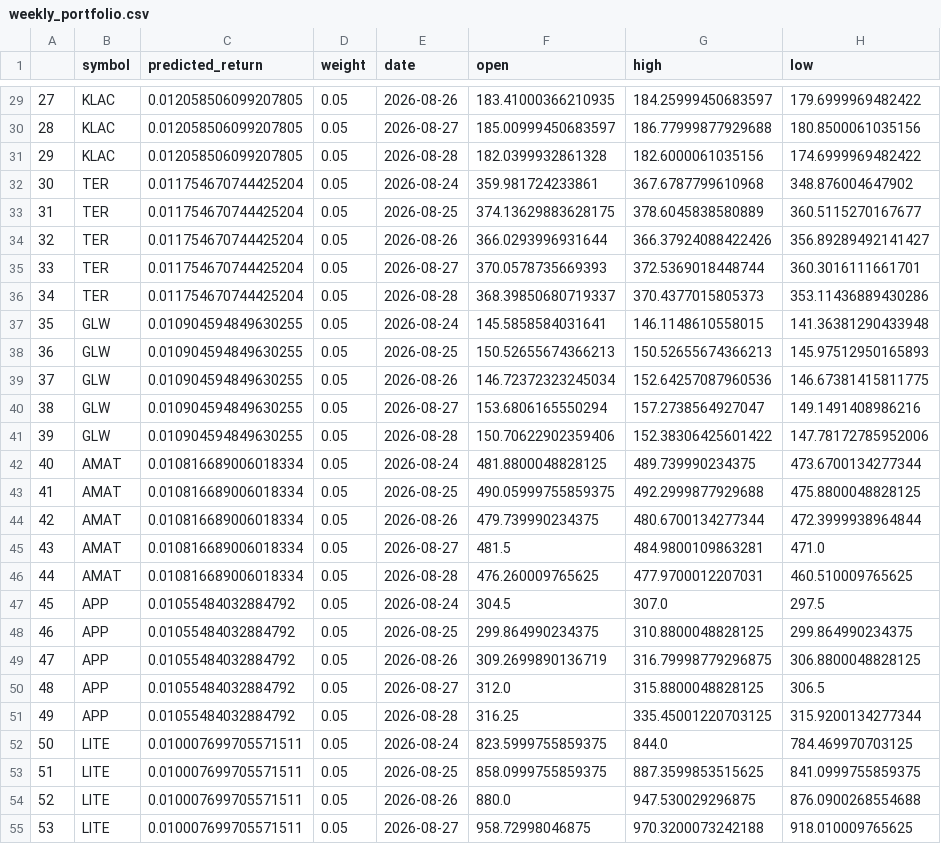
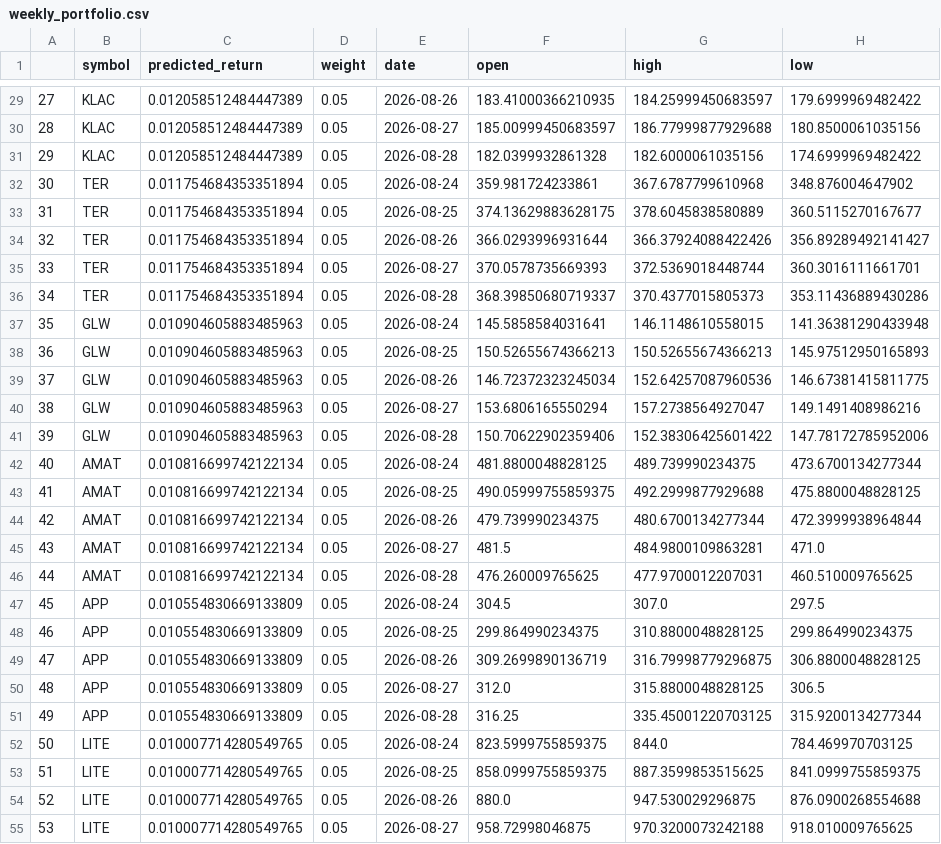
Before and after one commit to alex-sy-tang/ML_Portfolio, a CSV file: data/processed/weekly_portfolio.csv, drawn as a sheet; only a part is shown, gaps mark what is left out; the diff covers the shown part only; the diff names each change by its address in the sheet, - before the commit and + after, or states it on an @@ line.

```diff
--- a/data/processed/weekly_portfolio.csv
+++ b/data/processed/weekly_portfolio.csv
-C29:C31 (predicted_return): 0.012058506099207805
+C29:C31 (predicted_return): 0.012058512484447389
-C32:C36 (predicted_return): 0.011754670744425204
+C32:C36 (predicted_return): 0.011754684353351894
-C37:C41 (predicted_return): 0.010904594849630255
+C37:C41 (predicted_return): 0.010904605883485963
-C42:C46 (predicted_return): 0.010816689006018334
+C42:C46 (predicted_return): 0.010816699742122134
-C47:C51 (predicted_return): 0.01055484032884792
+C47:C51 (predicted_return): 0.010554830669133809
-C52:C55 (predicted_return): 0.010007699705571511
+C52:C55 (predicted_return): 0.010007714280549765
```
Also changed, not shown: 73 edited cells elsewhere in this file, data/processed/stock_portfolio.csv, data/raw/spy_price.csv.
